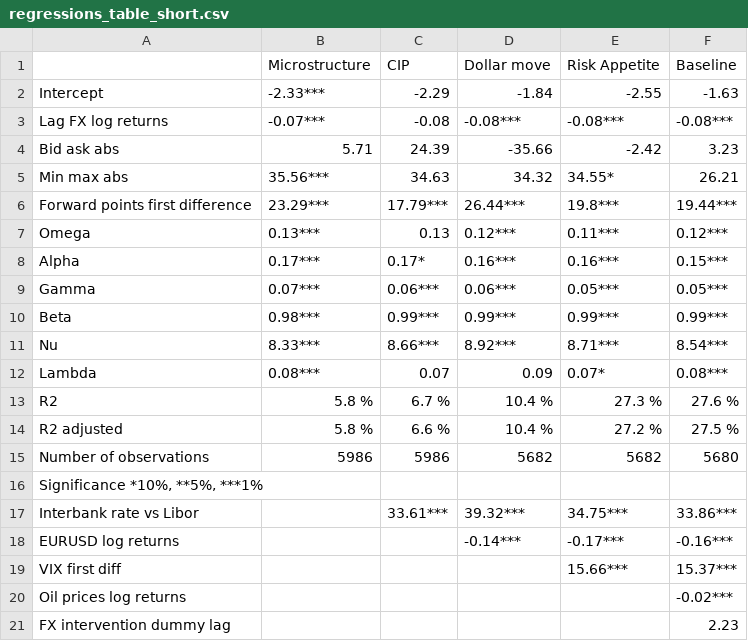
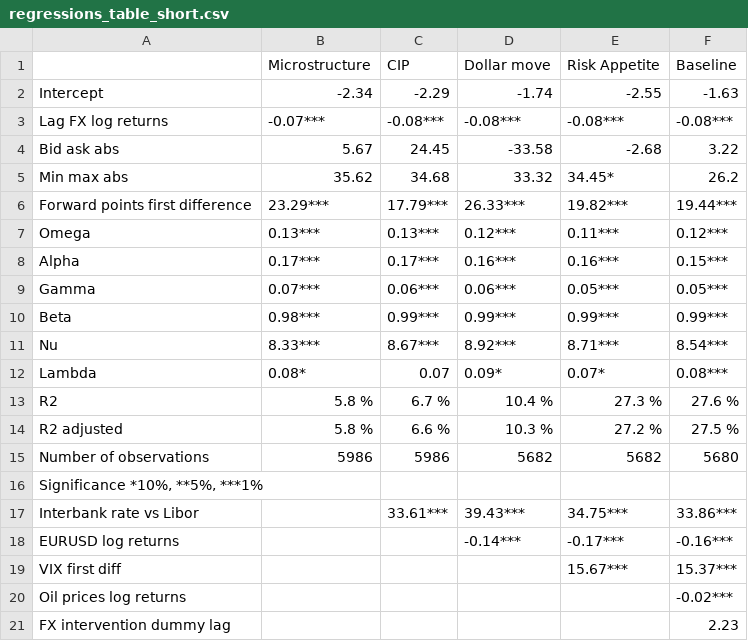
Before and after one commit to romainlafarguette/varfxi, a CSV file: output/regressions_table_short.csv, drawn as a sheet.

```diff
--- a/output/regressions_table_short.csv
+++ b/output/regressions_table_short.csv
@@ -1,20 +1,20 @@
 ,Microstructure,CIP,Dollar move,Risk Appetite,Baseline
-Intercept,-2.33***,-2.29,-1.84,-2.55,-1.63
-Lag FX log returns,-0.07***,-0.08,-0.08***,-0.08***,-0.08***
-Bid ask abs,5.71,24.39,-35.66,-2.42,3.23
-Min max abs,35.56***,34.63,34.32,34.55*,26.21
-Forward points first difference,23.29***,17.79***,26.44***,19.8***,19.44***
-Omega,0.13***,0.13,0.12***,0.11***,0.12***
-Alpha,0.17***,0.17*,0.16***,0.16***,0.15***
+Intercept,-2.34,-2.29,-1.74,-2.55,-1.63
+Lag FX log returns,-0.07***,-0.08***,-0.08***,-0.08***,-0.08***
+Bid ask abs,5.67,24.45,-33.58,-2.68,3.22
+Min max abs,35.62,34.68,33.32,34.45*,26.2
+Forward points first difference,23.29***,17.79***,26.33***,19.82***,19.44***
+Omega,0.13***,0.13***,0.12***,0.11***,0.12***
+Alpha,0.17***,0.17***,0.16***,0.16***,0.15***
 Gamma,0.07***,0.06***,0.06***,0.05***,0.05***
 Beta,0.98***,0.99***,0.99***,0.99***,0.99***
-Nu,8.33***,8.66***,8.92***,8.71***,8.54***
-Lambda,0.08***,0.07,0.09,0.07*,0.08***
+Nu,8.33***,8.67***,8.92***,8.71***,8.54***
+Lambda,0.08*,0.07,0.09*,0.07*,0.08***
 R2,5.8 %,6.7 %,10.4 %,27.3 %,27.6 %
-R2 adjusted,5.8 %,6.6 %,10.4 %,27.2 %,27.5 %
+R2 adjusted,5.8 %,6.6 %,10.3 %,27.2 %,27.5 %
 Number of observations,5986,5986,5682,5682,5680
 "Significance *10%, **5%, ***1%",,,,,
-Interbank rate vs Libor,,33.61***,39.32***,34.75***,33.86***
+Interbank rate vs Libor,,33.61***,39.43***,34.75***,33.86***
 EURUSD log returns,,,-0.14***,-0.17***,-0.16***
-VIX first diff,,,,15.66***,15.37***
+VIX first diff,,,,15.67***,15.37***
 Oil prices log returns,,,,,-0.02***
```
Also changed, not shown: 32 other files.
